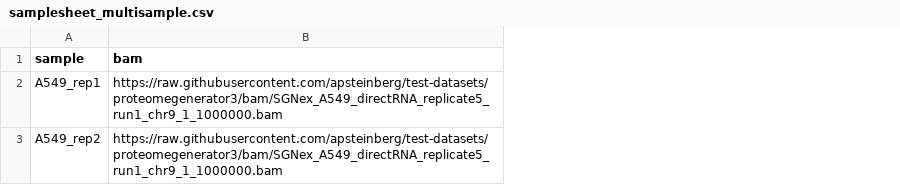
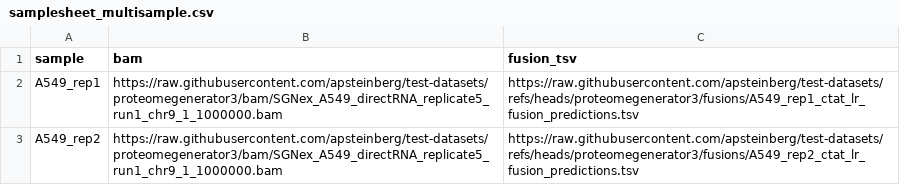
Before and after one commit to apsteinberg/test-datasets, a CSV file: samplesheet_multisample.csv, drawn as a sheet; the diff names each change by its address in the sheet, - before the commit and + after, or states it on an @@ line.

Commit message:
test samplesheet updates

```diff
--- a/samplesheet_multisample.csv
+++ b/samplesheet_multisample.csv
+column C (fusion_tsv), rows 2-3: https://raw.githubusercontent.com/apsteinberg/test-datasets/refs/heads/proteomegenerator3/fusions/A549_rep1_ctat_lr_fusion_predictions.tsv | https://raw.githubusercontent.com/apsteinberg/test-datasets/refs/heads/proteomegenerator3/fusions/A549_rep2_ctat_lr_fusion_predictions.tsv
```
Also changed, not shown: samplesheet_singlesample.csv.
